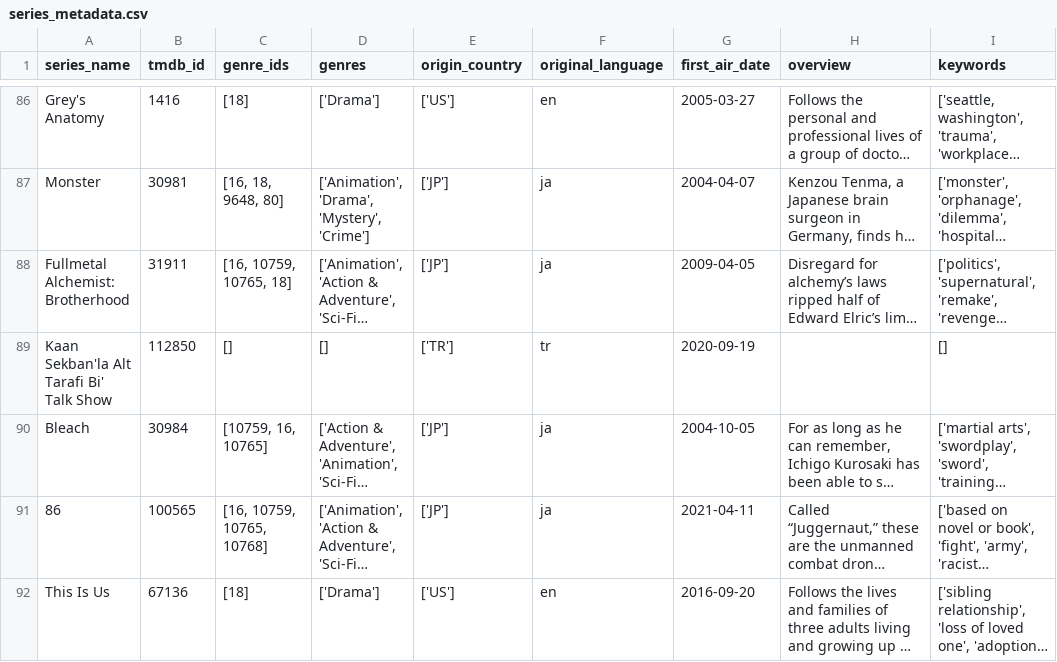
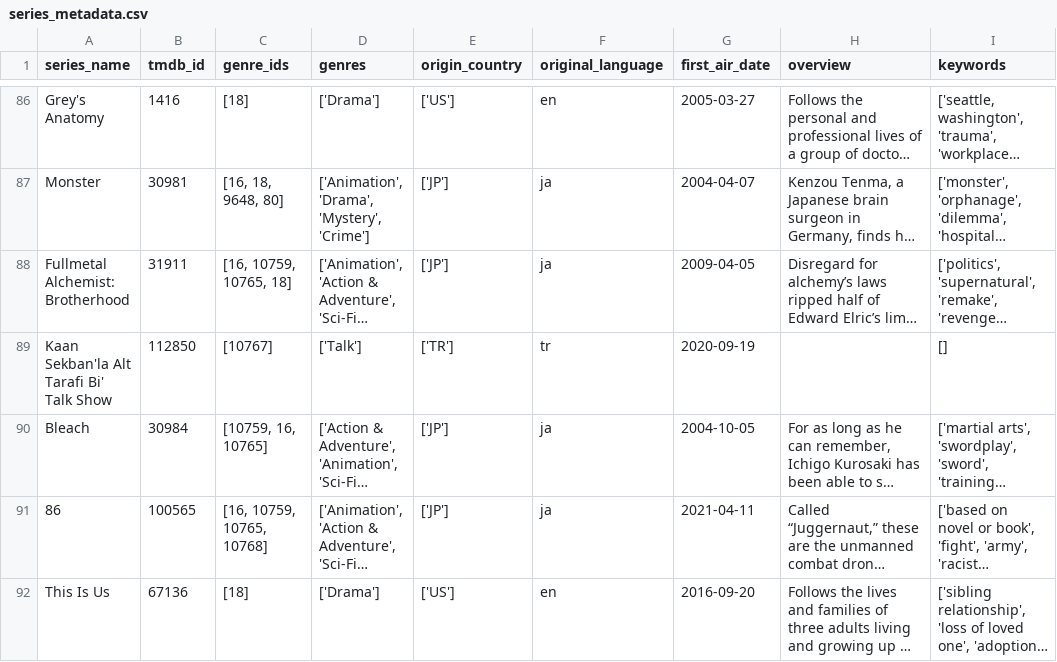
Before and after one commit to Karanveer-Tinna/imdb-data-analysis, a CSV file: data/series_metadata.csv, drawn as a sheet; only a part is shown, gaps mark what is left out; long unchanged cells end in …; the diff names each change by its address in the sheet, - before the commit and + after, or states it on an @@ line.

Commit message:
add little details in metadata and slightly modified the category column in analysis

```diff
--- a/data/series_metadata.csv
+++ b/data/series_metadata.csv
-C89 (genre_ids): []
+C89 (genre_ids): [10767]
-D89 (genres): []
+D89 (genres): ['Talk']
```
Also changed, not shown: 1 other file.
